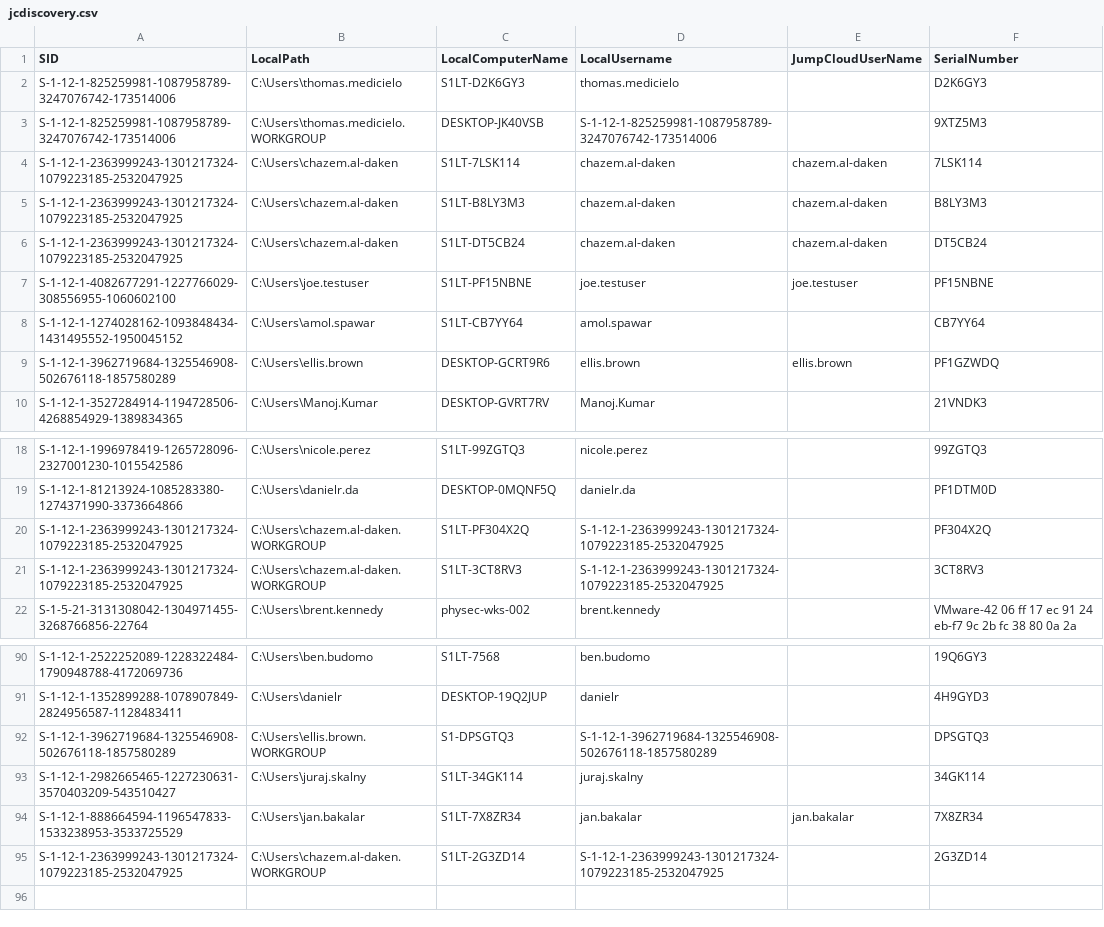
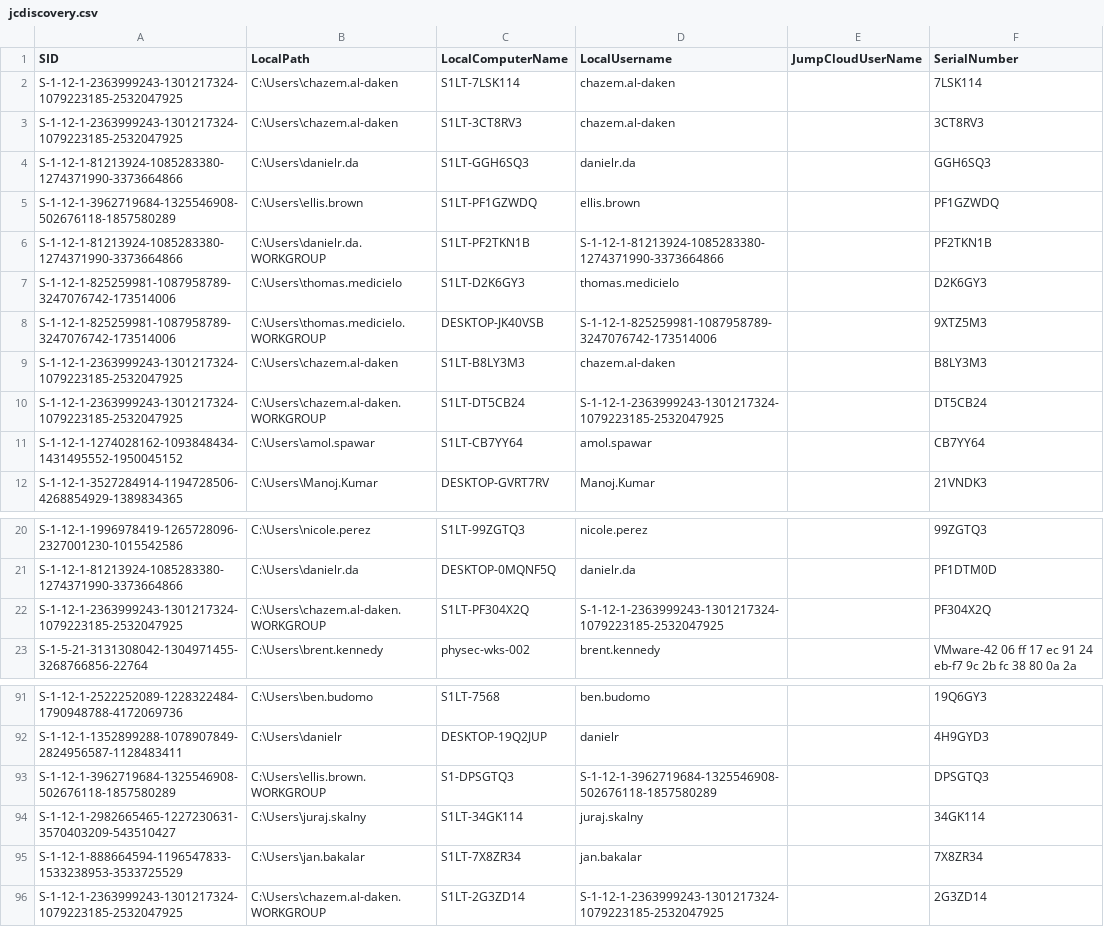
Before and after one commit to chazem-s1/Jumpcloud-ADMU-Discovery, a CSV file: jcdiscovery.csv, drawn as a sheet; only a part is shown, gaps mark what is left out.

Commit message:
CSV Upload 05/06/2025 15:57:45

```diff
--- a/jcdiscovery.csv
+++ b/jcdiscovery.csv
@@ -1,10 +1,12 @@
 "SID","LocalPath","LocalComputerName","LocalUsername","JumpCloudUserName","SerialNumber"
+"S-1-12-1-2363999243-1301217324-1079223185-2532047925","C:\Users\chazem.al-daken","S1LT-7LSK114","chazem.al-daken",,"7LSK114"
+"S-1-12-1-2363999243-1301217324-1079223185-2532047925","C:\Users\chazem.al-daken","S1LT-3CT8RV3","chazem.al-daken",,"3CT8RV3"
+"S-1-12-1-81213924-1085283380-1274371990-3373664866","C:\Users\danielr.da","S1LT-GGH6SQ3","danielr.da",,"GGH6SQ3"
+"S-1-12-1-3962719684-1325546908-502676118-1857580289","C:\Users\ellis.brown","S1LT-PF1GZWDQ","ellis.brown",,"PF1GZWDQ"
+"S-1-12-1-81213924-1085283380-1274371990-3373664866","C:\Users\danielr.da.WORKGROUP","S1LT-PF2TKN1B","S-1-12-1-81213924-1085283380-1274371990-3373664866",,"PF2TKN1B"
 "S-1-12-1-825259981-1087958789-3247076742-173514006","C:\Users\thomas.medicielo","S1LT-D2K6GY3","thomas.medicielo",,"D2K6GY3"
 "S-1-12-1-825259981-1087958789-3247076742-173514006","C:\Users\thomas.medicielo.WORKGROUP","DESKTOP-JK40VSB","S-1-12-1-825259981-1087958789-3247076742-173514006",,"9XTZ5M3"
-"S-1-12-1-2363999243-1301217324-1079223185-2532047925","C:\Users\chazem.al-daken","S1LT-7LSK114","chazem.al-daken","chazem.al-daken","7LSK114"
-"S-1-12-1-2363999243-1301217324-1079223185-2532047925","C:\Users\chazem.al-daken","S1LT-B8LY3M3","chazem.al-daken","chazem.al-daken","B8LY3M3"
-"S-1-12-1-2363999243-1301217324-1079223185-2532047925","C:\Users\chazem.al-daken","S1LT-DT5CB24","chazem.al-daken","chazem.al-daken","DT5CB24"
-"S-1-12-1-4082677291-1227766029-308556955-1060602100","C:\Users\joe.testuser","S1LT-PF15NBNE","joe.testuser","joe.testuser","PF15NBNE"
+"S-1-12-1-2363999243-1301217324-1079223185-2532047925","C:\Users\chazem.al-daken","S1LT-B8LY3M3","chazem.al-daken",,"B8LY3M3"
+"S-1-12-1-2363999243-1301217324-1079223185-2532047925","C:\Users\chazem.al-daken.WORKGROUP","S1LT-DT5CB24","S-1-12-1-2363999243-1301217324-1079223185-2532047925",,"DT5CB24"
 "S-1-12-1-1274028162-1093848434-1431495552-1950045152","C:\Users\amol.spawar","S1LT-CB7YY64","amol.spawar",,"CB7YY64"
-"S-1-12-1-3962719684-1325546908-502676118-1857580289","C:\Users\ellis.brown","DESKTOP-GCRT9R6","ellis.brown","ellis.brown","PF1GZWDQ"
 "S-1-12-1-3527284914-1194728506-4268854929-1389834365","C:\Users\Manoj.Kumar","DESKTOP-GVRT7RV","Manoj.Kumar",,"21VNDK3"
@@ -20,3 +22,2 @@
 "S-1-12-1-2363999243-1301217324-1079223185-2532047925","C:\Users\chazem.al-daken.WORKGROUP","S1LT-PF304X2Q","S-1-12-1-2363999243-1301217324-1079223185-2532047925",,"PF304X2Q"
-"S-1-12-1-2363999243-1301217324-1079223185-2532047925","C:\Users\chazem.al-daken.WORKGROUP","S1LT-3CT8RV3","S-1-12-1-2363999243-1301217324-1079223185-2532047925",,"3CT8RV3"
 "S-1-5-21-3131308042-1304971455-3268766856-22764","C:\Users\brent.kennedy","physec-wks-002","brent.kennedy",,"VMware-42 06 ff 17 ec 91 24 eb-f7 9c 2b fc 38 80 0a 2a"
@@ -93,3 +94,3 @@
 "S-1-12-1-2982665465-1227230631-3570403209-543510427","C:\Users\juraj.skalny","S1LT-34GK114","juraj.skalny",,"34GK114"
-"S-1-12-1-888664594-1196547833-1533238953-3533725529","C:\Users\jan.bakalar","S1LT-7X8ZR34","jan.bakalar","jan.bakalar","7X8ZR34"
+"S-1-12-1-888664594-1196547833-1533238953-3533725529","C:\Users\jan.bakalar","S1LT-7X8ZR34","jan.bakalar",,"7X8ZR34"
 "S-1-12-1-2363999243-1301217324-1079223185-2532047925","C:\Users\chazem.al-daken.WORKGROUP","S1LT-2G3ZD14","S-1-12-1-2363999243-1301217324-1079223185-2532047925",,"2G3ZD14"
```
